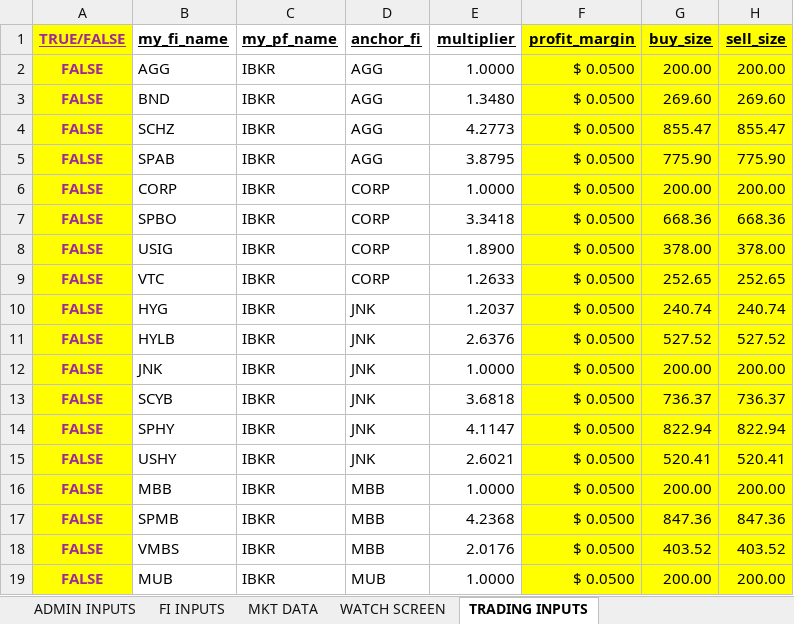
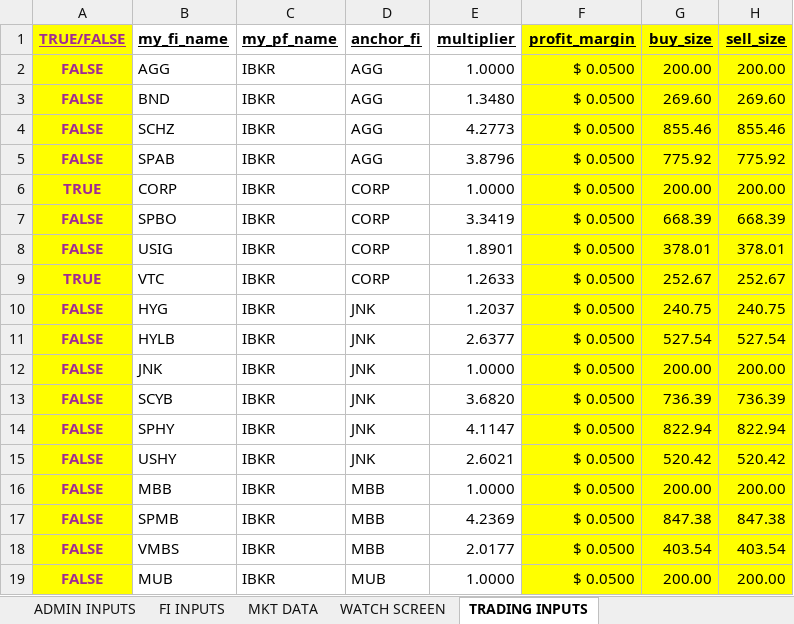
Before and after one commit to mikehyland-quant/crypto-project, an Excel workbook: spreadsheets/2026 Group Trading Inputs.xlsm, sheet TRADING INPUTS, drawn as a sheet; only a part is shown; values as stored, in another font and other column widths than the file's, no borders; conditional formats not drawn; the diff covers the shown part only; the diff names each change by its address in the sheet, - before the commit and + after, or states it on an @@ line.

```diff
--- a/spreadsheets/2026 Group Trading Inputs.xlsm (sheet TRADING INPUTS)
+++ b/spreadsheets/2026 Group Trading Inputs.xlsm (sheet TRADING INPUTS)
-G4 (buy_size): 855.47
+G4 (buy_size): 855.46
-H4 (sell_size): 855.47
+H4 (sell_size): 855.46
-E5 (multiplier): 3.8795
+E5 (multiplier): 3.8796
-G5 (buy_size): 775.90
+G5 (buy_size): 775.92
-H5 (sell_size): 775.90
+H5 (sell_size): 775.92
-A6 (TRUE/FALSE): FALSE
+A6 (TRUE/FALSE): TRUE
-E7 (multiplier): 3.3418
+E7 (multiplier): 3.3419
-G7 (buy_size): 668.36
+G7 (buy_size): 668.39
-H7 (sell_size): 668.36
+H7 (sell_size): 668.39
-E8 (multiplier): 1.8900
+E8 (multiplier): 1.8901
-G8 (buy_size): 378.00
+G8 (buy_size): 378.01
-H8 (sell_size): 378.00
+H8 (sell_size): 378.01
-A9 (TRUE/FALSE): FALSE
+A9 (TRUE/FALSE): TRUE
-G9 (buy_size): 252.65
+G9 (buy_size): 252.67
-H9 (sell_size): 252.65
+H9 (sell_size): 252.67
-G10 (buy_size): 240.74
+G10 (buy_size): 240.75
-H10 (sell_size): 240.74
+H10 (sell_size): 240.75
-E11 (multiplier): 2.6376
+E11 (multiplier): 2.6377
-G11 (buy_size): 527.52
+G11 (buy_size): 527.54
-H11 (sell_size): 527.52
+H11 (sell_size): 527.54
-E13 (multiplier): 3.6818
+E13 (multiplier): 3.6820
-G13 (buy_size): 736.37
+G13 (buy_size): 736.39
-H13 (sell_size): 736.37
+H13 (sell_size): 736.39
-G15 (buy_size): 520.41
+G15 (buy_size): 520.42
-H15 (sell_size): 520.41
+H15 (sell_size): 520.42
-E17 (multiplier): 4.2368
+E17 (multiplier): 4.2369
-G17 (buy_size): 847.36
+G17 (buy_size): 847.38
-H17 (sell_size): 847.36
+H17 (sell_size): 847.38
-E18 (multiplier): 2.0176
+E18 (multiplier): 2.0177
-G18 (buy_size): 403.52
+G18 (buy_size): 403.54
-H18 (sell_size): 403.52
+H18 (sell_size): 403.54
```
Also changed, not shown: 16 added rows and 16 edited cells elsewhere in this sheet, sheet WATCH SCREEN, sheet MKT DATA, sheet FI INPUTS, sheet ADMIN INPUTS, formulas that keep their value, spreadsheets/2026 Crypto Mkt Data.xlsx, spreadsheets/2026 Pairs Trading Inputs.xlsm, 5 other files.
